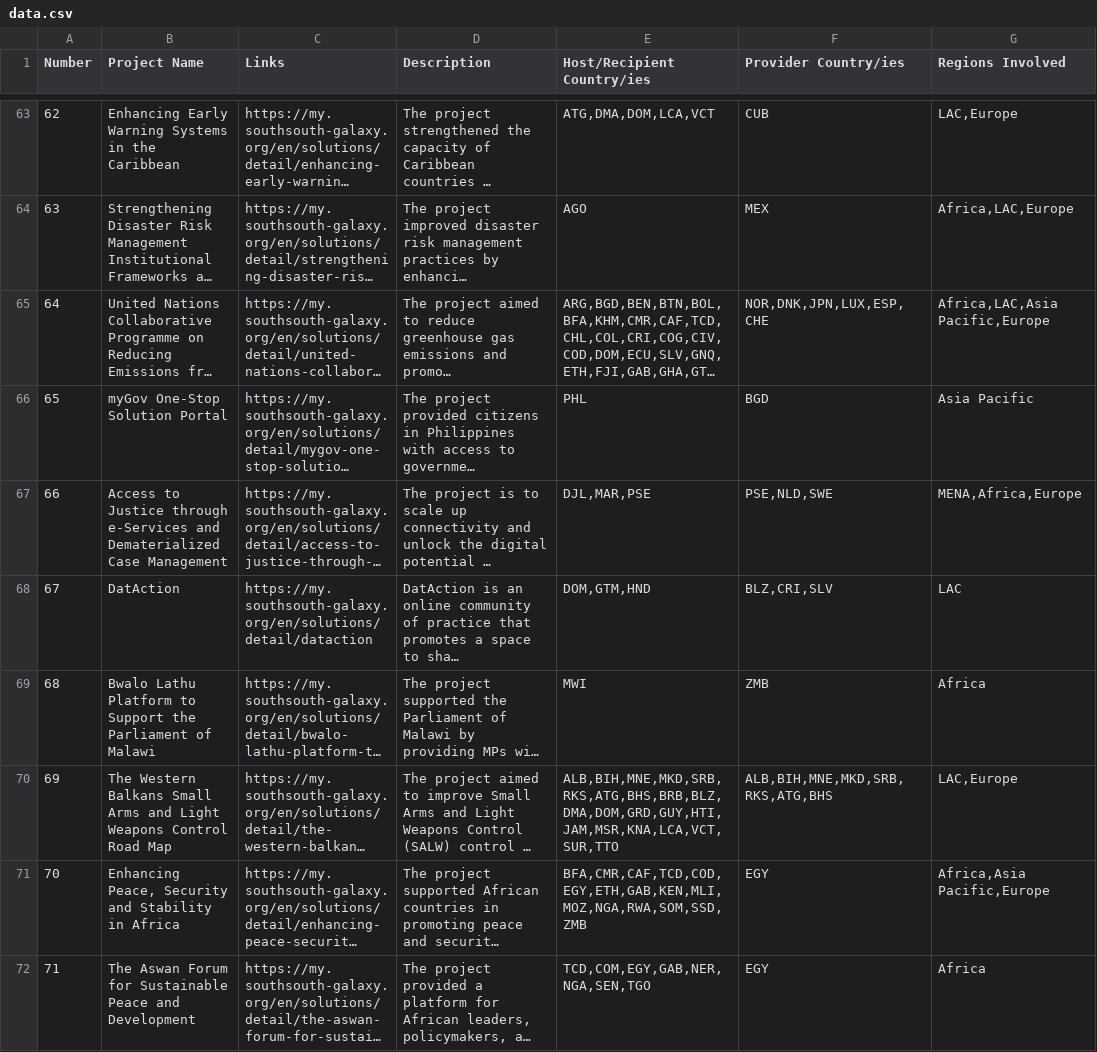
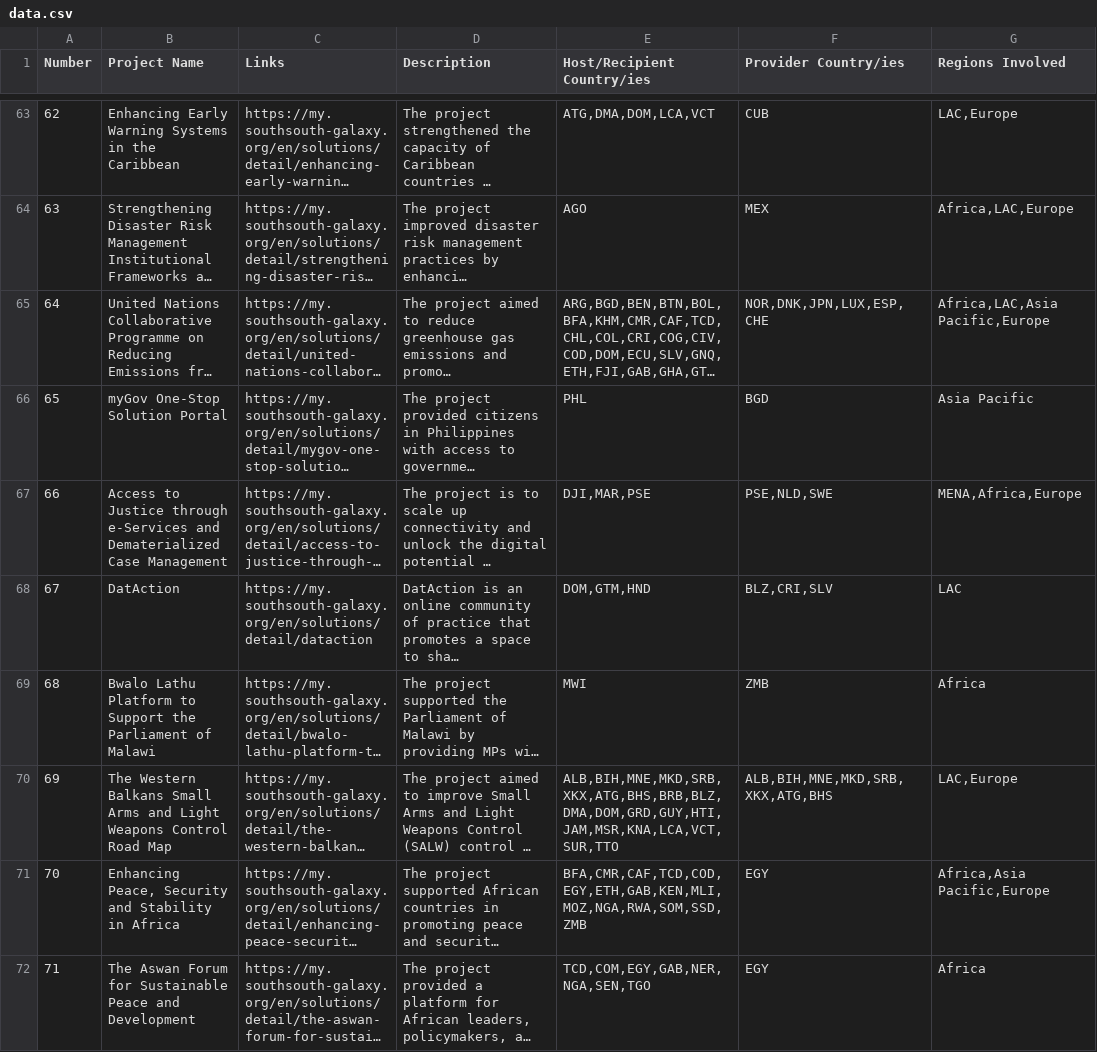
Before and after one commit to UNDP-Data/dv-south-south-viz, a CSV file: public/data.csv, drawn as a sheet; only a part is shown, gaps mark what is left out; long unchanged cells end in …; the diff covers the shown part only; the diff names each change by its address in the sheet, - before the commit and + after, or states it on an @@ line.

Commit message:
Update data.csv

```diff
--- a/public/data.csv
+++ b/public/data.csv
-E67 (Host/Recipient Country/ies): DJL,MAR,PSE
+E67 (Host/Recipient Country/ies): DJI,MAR,PSE
-E70 (Host/Recipient Country/ies): ALB,BIH,MNE,MKD,SRB,RKS,ATG,BHS,BRB,BLZ,DMA,DOM,GRD,GUY,HTI,JAM,MSR,KNA,LCA,VCT,SUR,TTO
+E70 (Host/Recipient Country/ies): ALB,BIH,MNE,MKD,SRB,XKX,ATG,BHS,BRB,BLZ,DMA,DOM,GRD,GUY,HTI,JAM,MSR,KNA,LCA,VCT,SUR,TTO
-F70 (Provider Country/ies): ALB,BIH,MNE,MKD,SRB,RKS,ATG,BHS
+F70 (Provider Country/ies): ALB,BIH,MNE,MKD,SRB,XKX,ATG,BHS
```
Also changed, not shown: 14 edited cells elsewhere in this file.
